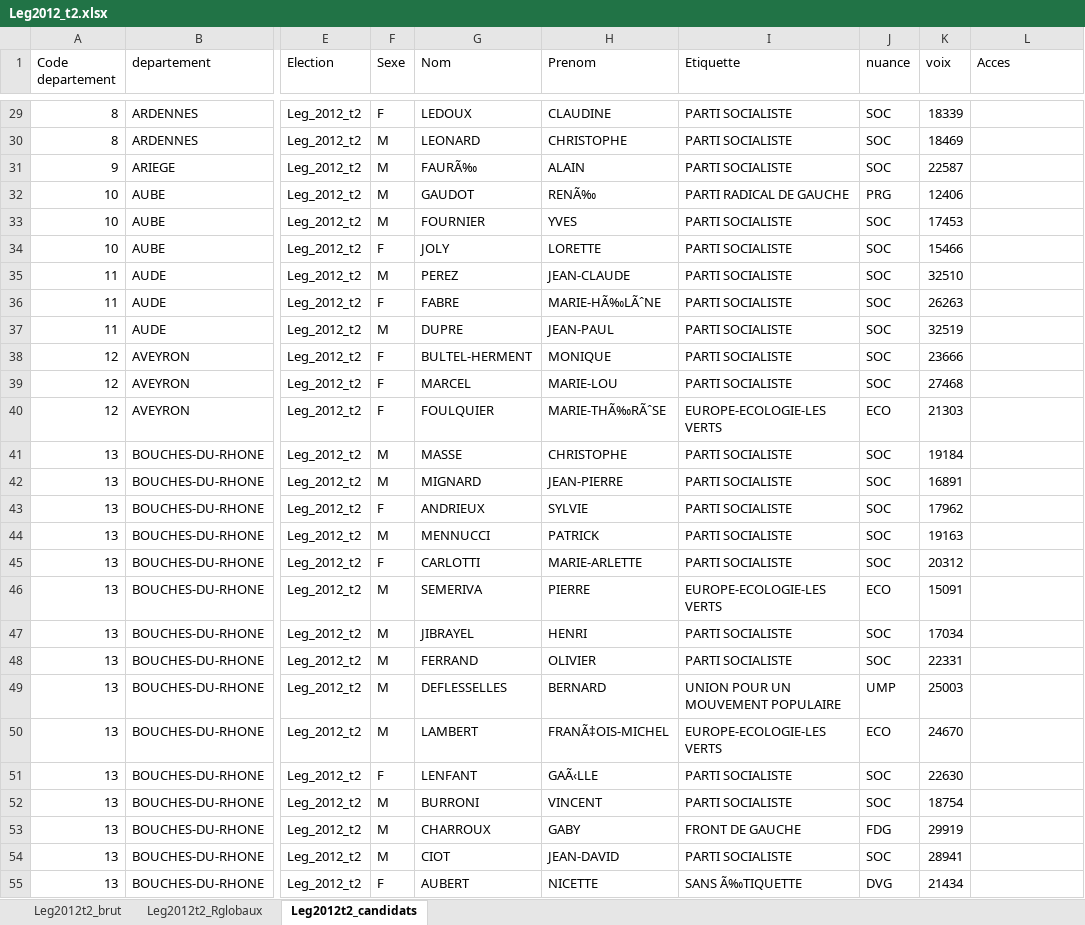
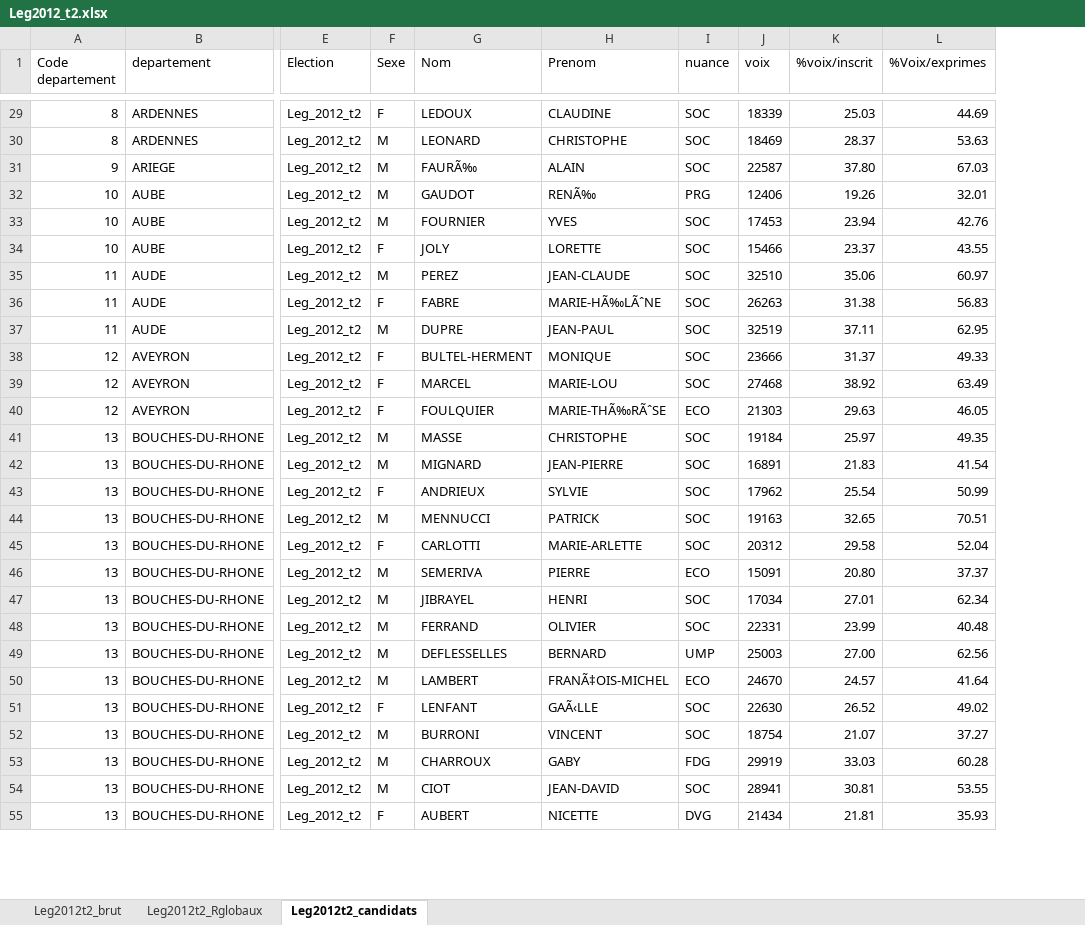
Before and after one commit to jeromeCompain/Legislatec, an Excel workbook: données_histo/Nettoyer/Leg2012_t2.xlsx, sheet Leg2012t2_candidats, drawn as a sheet; only a part is shown, gaps mark what is left out; values as stored, in another font and other column widths than the file's, no borders; removed rows and columns are numbered as before the commit, all else as after; the diff covers the shown part only; the diff names each change by its address in the sheet, - before the commit and + after, or states it on an @@ line.

```diff
--- a/données_histo/Nettoyer/Leg2012_t2.xlsx (sheet Leg2012t2_candidats)
+++ b/données_histo/Nettoyer/Leg2012_t2.xlsx (sheet Leg2012t2_candidats)
-column I (Etiquette), rows 29-55: PARTI SOCIALISTE | PARTI SOCIALISTE | PARTI SOCIALISTE | PARTI RADICAL DE GAUCHE | PARTI SOCIALISTE | PARTI SOCIALISTE | PARTI SOCIALISTE | PARTI SOCIALISTE | PARTI SOCIALISTE | PARTI SOCIALISTE | PARTI SOCIALISTE | EUROPE-ECOLOGIE-LES VERTS | PARTI SOCIALISTE | PARTI SOCIALISTE | PARTI SOCIALISTE | PARTI SOCIALISTE | PARTI SOCIALISTE | EUROPE-ECOLOGIE-LES VERTS | PARTI SOCIALISTE | PARTI SOCIALISTE | UNION POUR UN MOUVEMENT POPULAIRE | EUROPE-ECOLOGIE-LES VERTS | PARTI SOCIALISTE | PARTI SOCIALISTE | FRONT DE GAUCHE | PARTI SOCIALISTE | SANS Ã‰TIQUETTE
+column K (%voix/inscrit), rows 29-55: 25.03 | 28.37 | 37.80 | 19.26 | 23.94 | 23.37 | 35.06 | 31.38 | 37.11 | 31.37 | 38.92 | 29.63 | 25.97 | 21.83 | 25.54 | 32.65 | 29.58 | 20.80 | 27.01 | 23.99 | 27.00 | 24.57 | 26.52 | 21.07 | 33.03 | 30.81 | 21.81
-L1: Acces
+L1: %Voix/exprimes
-L29 (%Voix/exprimes): (empty)
+L29 (%Voix/exprimes): 44.69
-L30 (%Voix/exprimes): (empty)
+L30 (%Voix/exprimes): 53.63
-L31 (%Voix/exprimes): (empty)
+L31 (%Voix/exprimes): 67.03
-L32 (%Voix/exprimes): (empty)
+L32 (%Voix/exprimes): 32.01
-L33 (%Voix/exprimes): (empty)
+L33 (%Voix/exprimes): 42.76
-L34 (%Voix/exprimes): (empty)
+L34 (%Voix/exprimes): 43.55
-L35 (%Voix/exprimes): (empty)
+L35 (%Voix/exprimes): 60.97
-L36 (%Voix/exprimes): (empty)
+L36 (%Voix/exprimes): 56.83
-L37 (%Voix/exprimes): (empty)
+L37 (%Voix/exprimes): 62.95
-L38 (%Voix/exprimes): (empty)
+L38 (%Voix/exprimes): 49.33
-L39 (%Voix/exprimes): (empty)
+L39 (%Voix/exprimes): 63.49
-L40 (%Voix/exprimes): (empty)
+L40 (%Voix/exprimes): 46.05
-L41 (%Voix/exprimes): (empty)
+L41 (%Voix/exprimes): 49.35
-L42 (%Voix/exprimes): (empty)
+L42 (%Voix/exprimes): 41.54
-L43 (%Voix/exprimes): (empty)
+L43 (%Voix/exprimes): 50.99
-L44 (%Voix/exprimes): (empty)
+L44 (%Voix/exprimes): 70.51
-L45 (%Voix/exprimes): (empty)
+L45 (%Voix/exprimes): 52.04
-L46 (%Voix/exprimes): (empty)
+L46 (%Voix/exprimes): 37.37
-L47 (%Voix/exprimes): (empty)
+L47 (%Voix/exprimes): 62.34
-L48 (%Voix/exprimes): (empty)
+L48 (%Voix/exprimes): 40.48
-L49 (%Voix/exprimes): (empty)
+L49 (%Voix/exprimes): 62.56
-L50 (%Voix/exprimes): (empty)
+L50 (%Voix/exprimes): 41.64
-L51 (%Voix/exprimes): (empty)
+L51 (%Voix/exprimes): 49.02
-L52 (%Voix/exprimes): (empty)
+L52 (%Voix/exprimes): 37.27
-L53 (%Voix/exprimes): (empty)
+L53 (%Voix/exprimes): 60.28
-L54 (%Voix/exprimes): (empty)
+L54 (%Voix/exprimes): 53.55
-L55 (%Voix/exprimes): (empty)
+L55 (%Voix/exprimes): 35.93
```
Also changed, not shown: 1596 edited cells elsewhere in this sheet, données_histo/Nettoyer/Leg2007_t2.xlsx, 3 other files.
